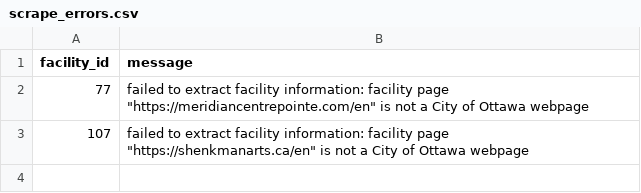
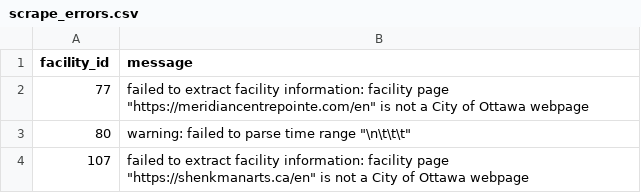
Before and after one commit to pgaskin/orec2, a CSV file: scrape_errors.csv, drawn as a sheet; the diff names each change by its address in the sheet, - before the commit and + after, or states it on an @@ line.

```diff
--- a/scrape_errors.csv
+++ b/scrape_errors.csv
+row 3: 80 | warning: failed to parse time range "\n\t\t\t"
```
Also changed, not shown: activities.csv, facilities.csv, 3 other files.
